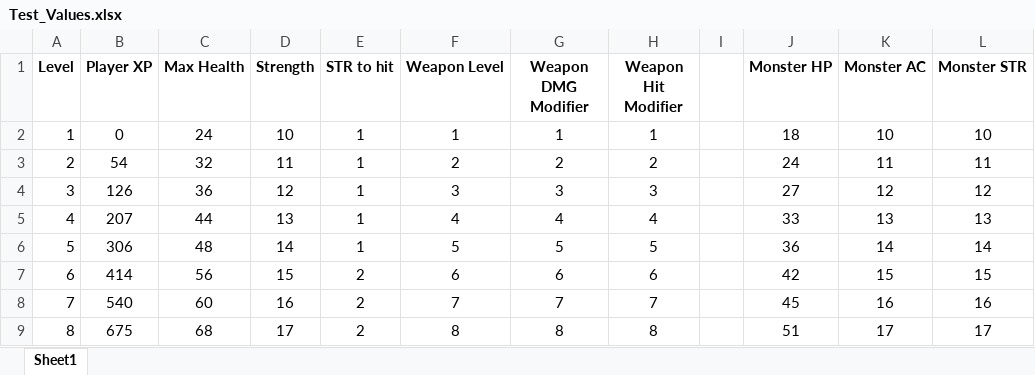
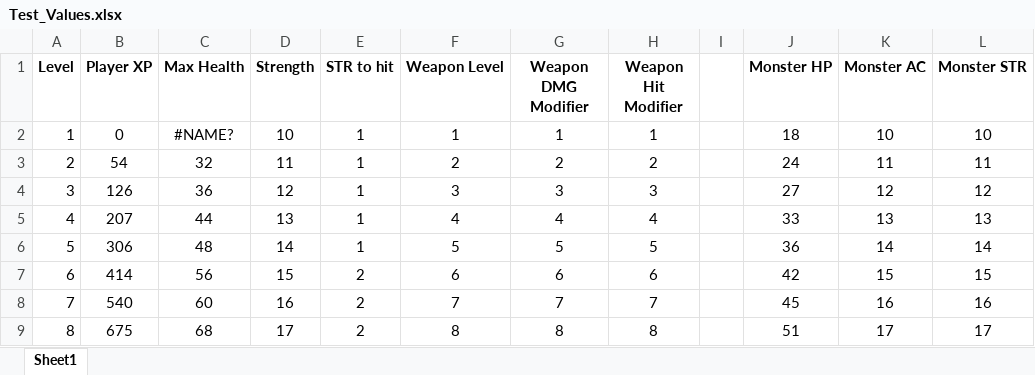
Before and after one commit to overlordcouch/stalactite_fight_night, an Excel workbook: dev_documents/Test_Values.xlsx, sheet Sheet1, drawn as a sheet; only a part is shown; values as stored, in another font and other column widths than the file's, no borders; the diff names each change by its address in the sheet, - before the commit and + after, or states it on an @@ line.

```diff
--- a/dev_documents/Test_Values.xlsx (sheet Sheet1)
+++ b/dev_documents/Test_Values.xlsx (sheet Sheet1)
-C2 (Max Health): 24
+C2 (Max Health): #NAME?
```
Also changed, not shown: 17 other files.
